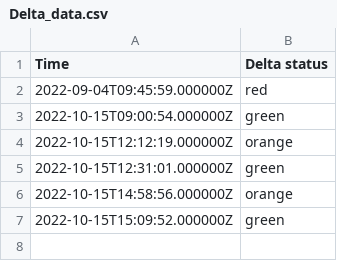
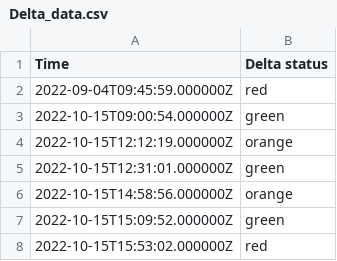
Before and after one commit to EwoutH/jotihunt-2022, a CSV file: status/Delta_data.csv, drawn as a sheet.

```diff
--- a/status/Delta_data.csv
+++ b/status/Delta_data.csv
@@ -7 +7,2 @@ Time,Delta status
 2022-10-15T15:09:52.000000Z,green
+2022-10-15T15:53:02.000000Z,red
```
Also changed, not shown: status/Foxtrot_data.csv, 1 other file.
